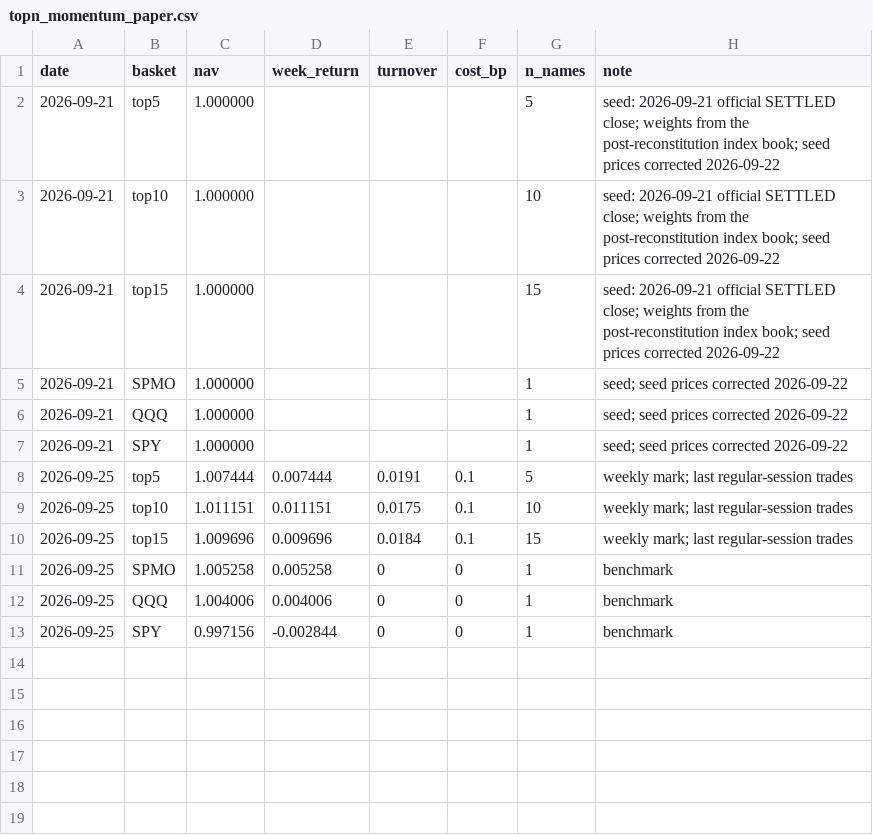
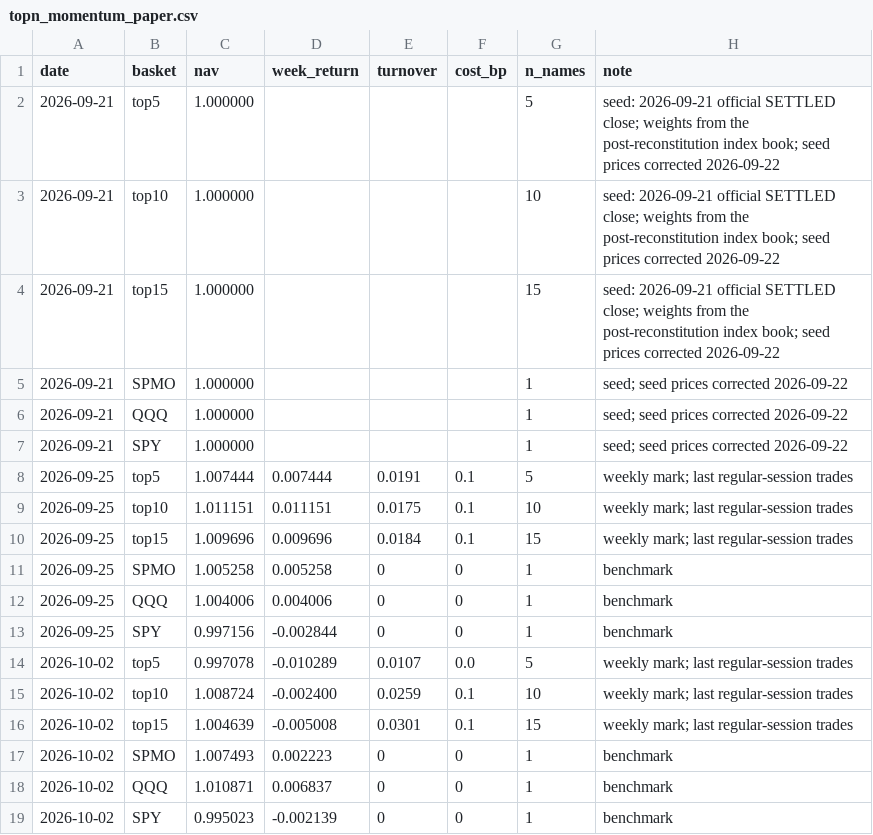
Before and after one commit to xyxyxy33e-sys/Robinhood-stock, a CSV file: data/topn_momentum_paper.csv, drawn as a sheet.

```diff
--- a/data/topn_momentum_paper.csv
+++ b/data/topn_momentum_paper.csv
@@ -13 +13,7 @@ date,basket,nav,week_return,turnover,cost_bp,n_names,note
 2026-09-25,SPY,0.997156,-0.002844,0,0,1,benchmark
+2026-10-02,top5,0.997078,-0.010289,0.0107,0.0,5,weekly mark; last regular-session trades
+2026-10-02,top10,1.008724,-0.002400,0.0259,0.1,10,weekly mark; last regular-session trades
+2026-10-02,top15,1.004639,-0.005008,0.0301,0.1,15,weekly mark; last regular-session trades
+2026-10-02,SPMO,1.007493,0.002223,0,0,1,benchmark
+2026-10-02,QQQ,1.010871,0.006837,0,0,1,benchmark
+2026-10-02,SPY,0.995023,-0.002139,0,0,1,benchmark
```
Also changed, not shown: 1 other file.
